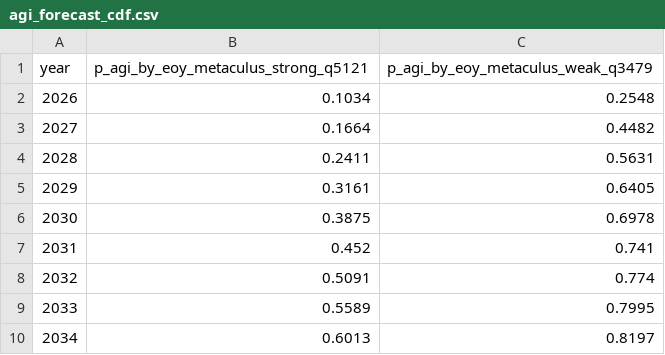
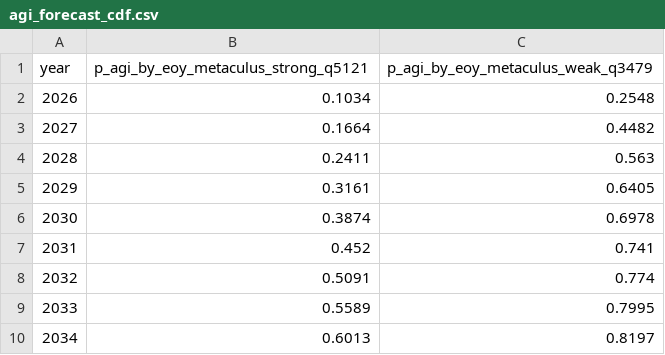
Before and after one commit to michaelzoorob/dpc-agi-timelines, a CSV file: data/agi_forecast_cdf.csv, drawn as a sheet; only a part is shown.

```diff
--- a/data/agi_forecast_cdf.csv
+++ b/data/agi_forecast_cdf.csv
@@ -3,5 +3,5 @@ year,p_agi_by_eoy_metaculus_strong_q5121,p_agi_by_eoy_metaculus_weak_q3479
 2027,0.1664,0.4482
-2028,0.2411,0.5631
+2028,0.2411,0.563
 2029,0.3161,0.6405
-2030,0.3875,0.6978
+2030,0.3874,0.6978
 2031,0.452,0.741
```
Also changed, not shown: data/agi_timelines.csv, 9 other files.
